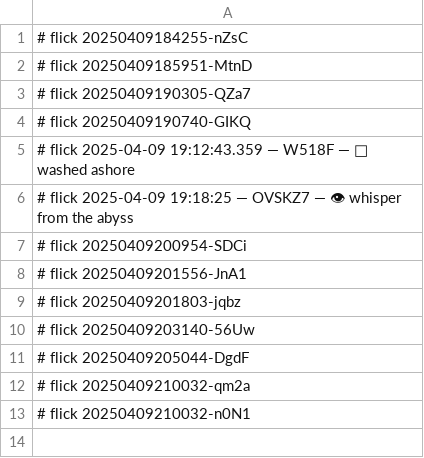
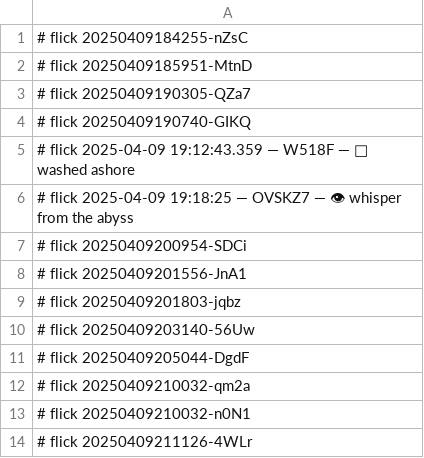
Before and after one commit to abikesa/plant, a CSV file: dolce/.csv, drawn as a sheet.

Commit message:
dolce/.csv

```diff
--- a/dolce/.csv
+++ b/dolce/.csv
@@ -13 +13,2 @@
 # flick 20250409210032-n0N1
+# flick 20250409211126-4WLr
```
